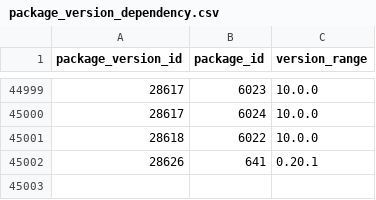
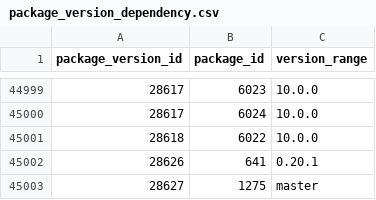
Before and after one commit to SoftwareNetwork/database, a CSV file: package_version_dependency.csv, drawn as a sheet; only a part is shown, gaps mark what is left out.

```diff
--- a/package_version_dependency.csv
+++ b/package_version_dependency.csv
@@ -45002 +45002,2 @@ package_version_id,package_id,version_range
 28626,641,0.20.1
+28627,1275,master
```
Also changed, not shown: 2 other files.
